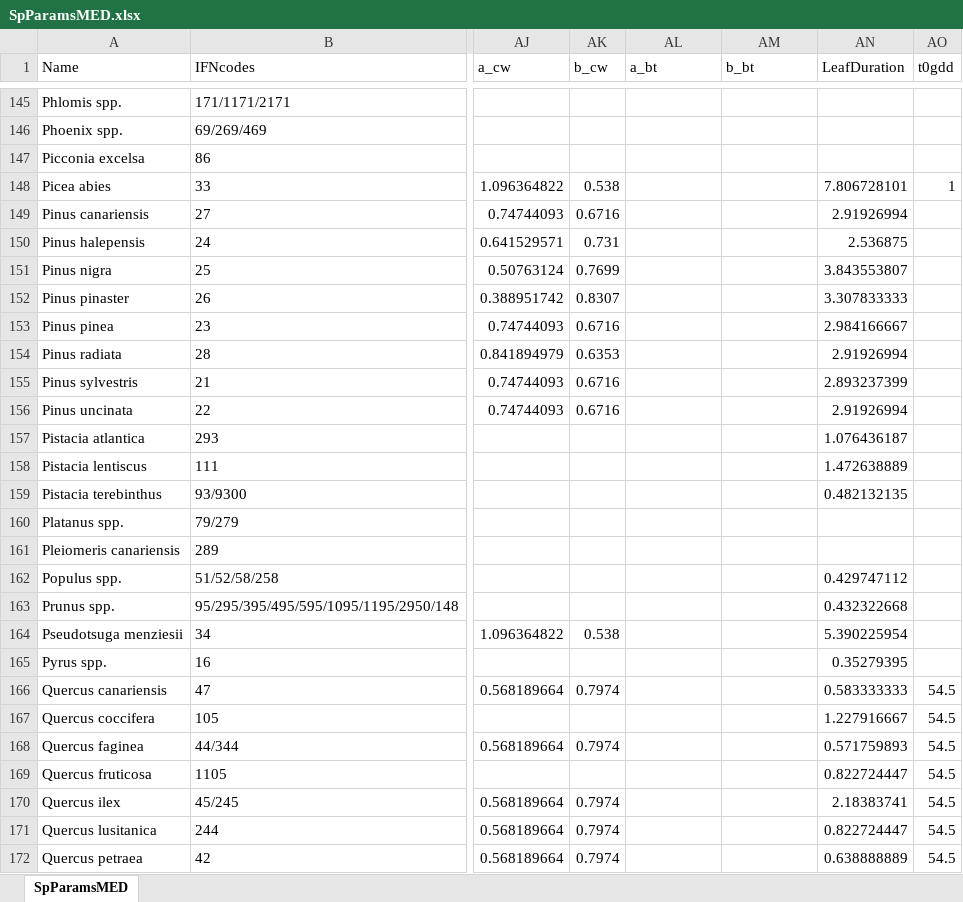
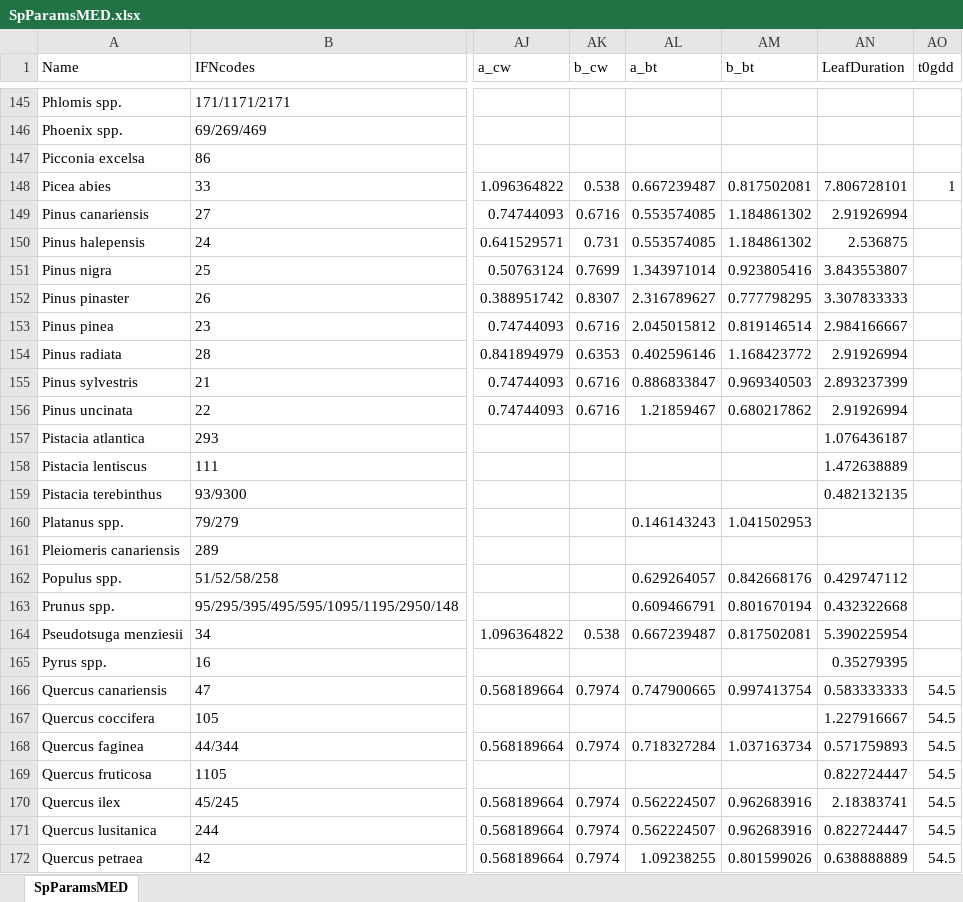
Before and after one commit to emf-creaf/medfate, an Excel workbook: data-raw/SpParamsMED.xlsx, sheet SpParamsMED, drawn as a sheet; only a part is shown, gaps mark what is left out; values as stored, in another font and other column widths than the file's, no borders; table styles not drawn; the diff covers the shown part only; the diff names each change by its address in the sheet, - before the commit and + after, or states it on an @@ line.

```diff
--- a/data-raw/SpParamsMED.xlsx (sheet SpParamsMED)
+++ b/data-raw/SpParamsMED.xlsx (sheet SpParamsMED)
-AL148 (a_bt): (empty)
+AL148 (a_bt): 0.667239487
-AM148 (b_bt): (empty)
+AM148 (b_bt): 0.817502081
-AL149:AL150 (a_bt): (empty)
+AL149:AL150 (a_bt): 0.553574085
-AM149:AM150 (b_bt): (empty)
+AM149:AM150 (b_bt): 1.184861302
-AL151 (a_bt): (empty)
+AL151 (a_bt): 1.343971014
-AM151 (b_bt): (empty)
+AM151 (b_bt): 0.923805416
-AL152 (a_bt): (empty)
+AL152 (a_bt): 2.316789627
-AM152 (b_bt): (empty)
+AM152 (b_bt): 0.777798295
-AL153 (a_bt): (empty)
+AL153 (a_bt): 2.045015812
-AM153 (b_bt): (empty)
+AM153 (b_bt): 0.819146514
-AL154 (a_bt): (empty)
+AL154 (a_bt): 0.402596146
-AM154 (b_bt): (empty)
+AM154 (b_bt): 1.168423772
-AL155 (a_bt): (empty)
+AL155 (a_bt): 0.886833847
-AM155 (b_bt): (empty)
+AM155 (b_bt): 0.969340503
-AL156 (a_bt): (empty)
+AL156 (a_bt): 1.21859467
-AM156 (b_bt): (empty)
+AM156 (b_bt): 0.680217862
-AL160 (a_bt): (empty)
+AL160 (a_bt): 0.146143243
-AM160 (b_bt): (empty)
+AM160 (b_bt): 1.041502953
-AL162 (a_bt): (empty)
+AL162 (a_bt): 0.629264057
-AM162 (b_bt): (empty)
+AM162 (b_bt): 0.842668176
-AL163 (a_bt): (empty)
+AL163 (a_bt): 0.609466791
-AM163 (b_bt): (empty)
+AM163 (b_bt): 0.801670194
-AL164 (a_bt): (empty)
+AL164 (a_bt): 0.667239487
-AM164 (b_bt): (empty)
+AM164 (b_bt): 0.817502081
-AL166 (a_bt): (empty)
+AL166 (a_bt): 0.747900665
-AM166 (b_bt): (empty)
+AM166 (b_bt): 0.997413754
-AL168 (a_bt): (empty)
+AL168 (a_bt): 0.718327284
-AM168 (b_bt): (empty)
+AM168 (b_bt): 1.037163734
-AL170:AL171 (a_bt): (empty)
+AL170:AL171 (a_bt): 0.562224507
-AM170:AM171 (b_bt): (empty)
+AM170:AM171 (b_bt): 0.962683916
-AL172 (a_bt): (empty)
+AL172 (a_bt): 1.09238255
-AM172 (b_bt): (empty)
+AM172 (b_bt): 0.801599026
```
Also changed, not shown: 72 edited cells elsewhere in this sheet, 4 other files.
